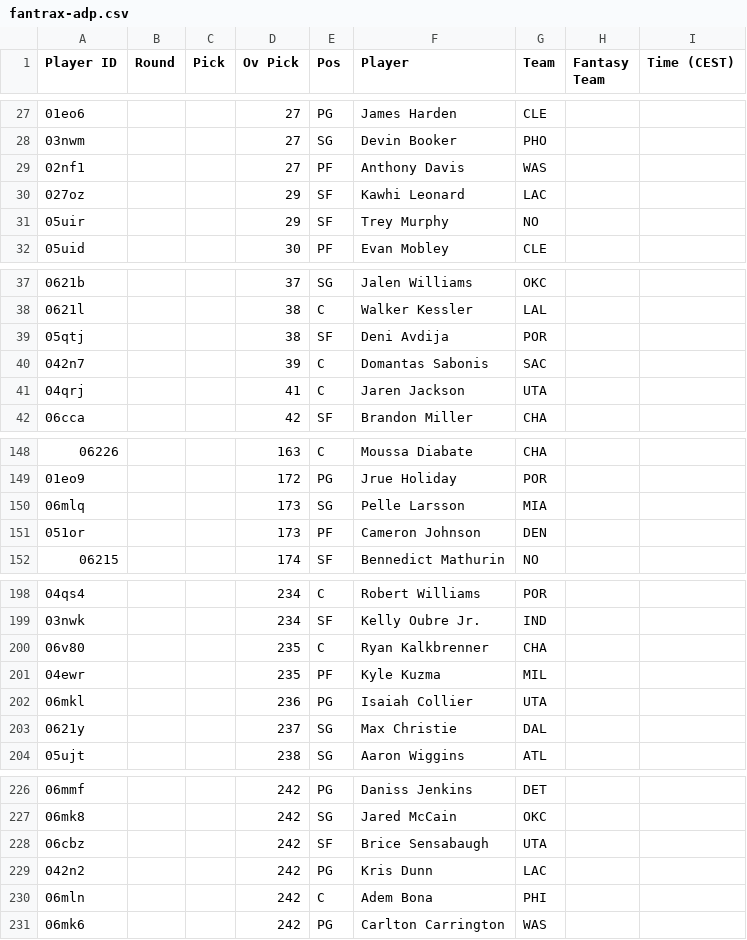
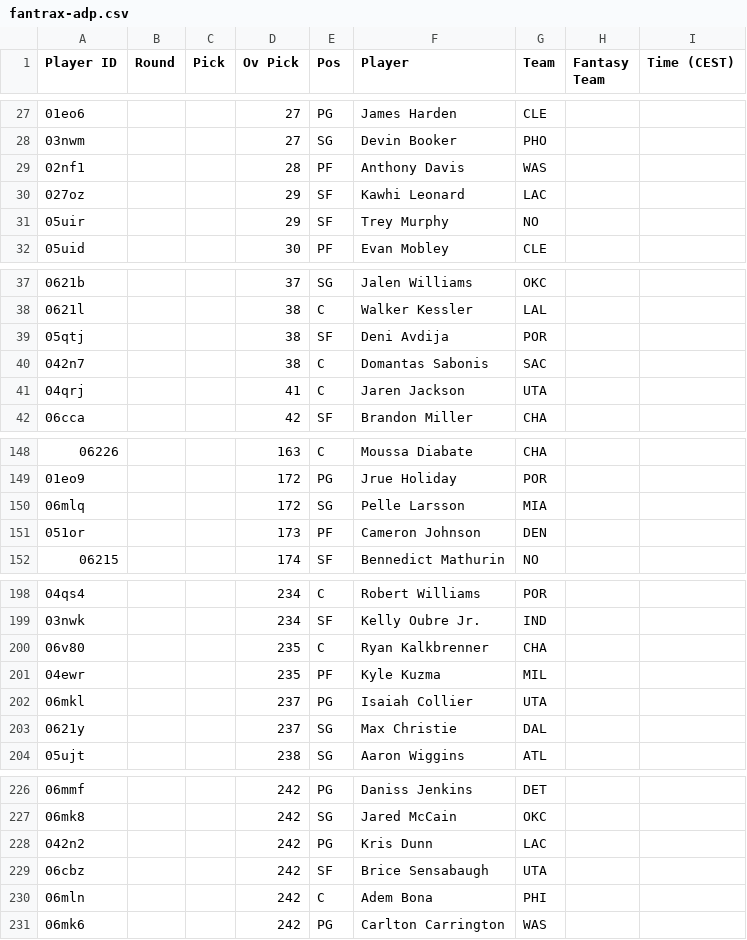
Before and after one commit to Pizzaratops/MFHFBs-NBA-Projections, a CSV file: data/fantrax-adp.csv, drawn as a sheet; only a part is shown, gaps mark what is left out; the diff covers the shown part only.

```diff
--- a/data/fantrax-adp.csv
+++ b/data/fantrax-adp.csv
@@ -28,3 +28,3 @@
 "03nwm","","","27","SG","Devin Booker","PHO","",""
-"02nf1","","","27","PF","Anthony Davis","WAS","",""
+"02nf1","","","28","PF","Anthony Davis","WAS","",""
 "027oz","","","29","SF","Kawhi Leonard","LAC","",""
@@ -39,3 +39,3 @@
 "05qtj","","","38","SF","Deni Avdija","POR","",""
-"042n7","","","39","C","Domantas Sabonis","SAC","",""
+"042n7","","","38","C","Domantas Sabonis","SAC","",""
 "04qrj","","","41","C","Jaren Jackson","UTA","",""
@@ -149,3 +149,3 @@
 "01eo9","","","172","PG","Jrue Holiday","POR","",""
-"06mlq","","","173","SG","Pelle Larsson","MIA","",""
+"06mlq","","","172","SG","Pelle Larsson","MIA","",""
 "051or","","","173","PF","Cameron Johnson","DEN","",""
@@ -201,3 +201,3 @@
 "04ewr","","","235","PF","Kyle Kuzma","MIL","",""
-"06mkl","","","236","PG","Isaiah Collier","UTA","",""
+"06mkl","","","237","PG","Isaiah Collier","UTA","",""
 "0621y","","","237","SG","Max Christie","DAL","",""
@@ -227,4 +227,4 @@
 "06mk8","","","242","SG","Jared McCain","OKC","",""
+"042n2","","","242","PG","Kris Dunn","LAC","",""
 "06cbz","","","242","SF","Brice Sensabaugh","UTA","",""
-"042n2","","","242","PG","Kris Dunn","LAC","",""
 "06mln","","","242","C","Adem Bona","PHI","",""
```
Also changed, not shown: 3 added rows, 3 removed rows, 4 moved rows and 8 edited cells elsewhere in this file, 1 other file.
